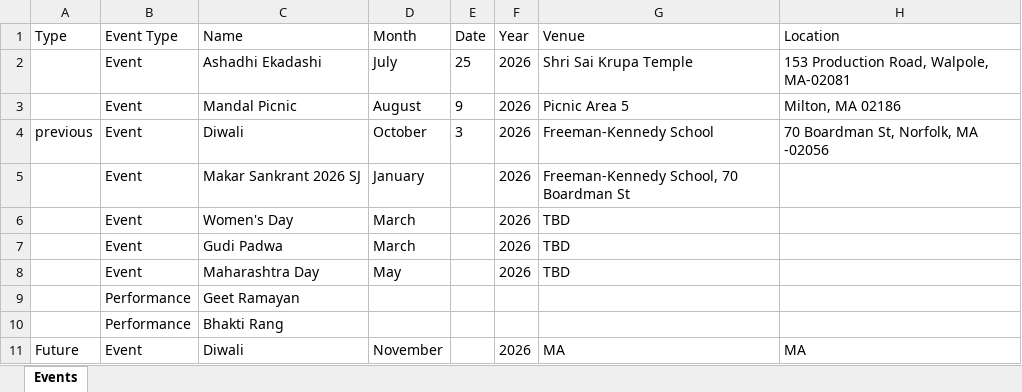
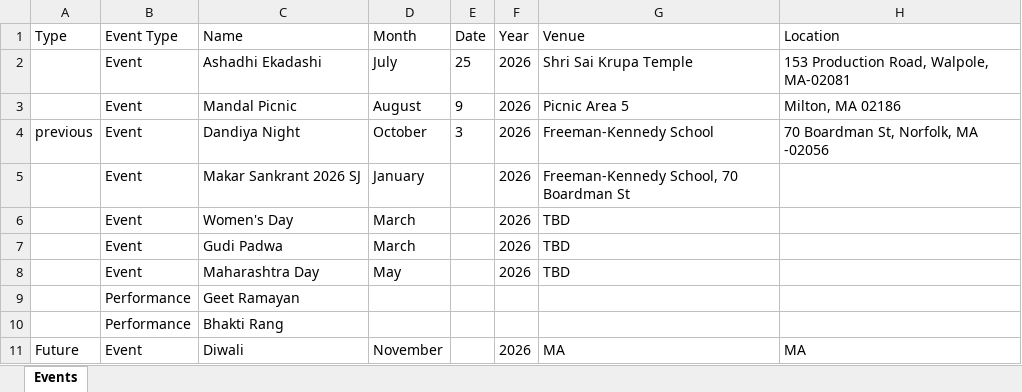
Before and after one commit to sankalpmarathimandal-debug/SankalpMarathiMandalWebsite, an Excel workbook: data/events.xlsx, sheet Events, drawn as a sheet; only a part is shown; values as stored, in another font and other column widths than the file's, no borders; the diff names each change by its address in the sheet, - before the commit and + after, or states it on an @@ line.

Commit message:
Admin: edit data/events.xlsx via table editor

```diff
--- a/data/events.xlsx (sheet Events)
+++ b/data/events.xlsx (sheet Events)
-C4 (Name): Diwali
+C4 (Name): Dandiya Night
```
